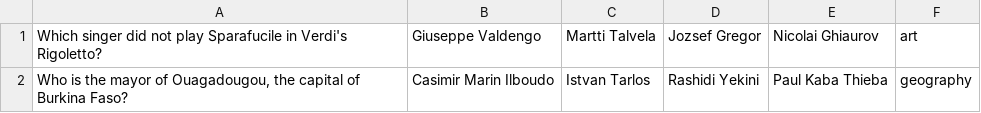
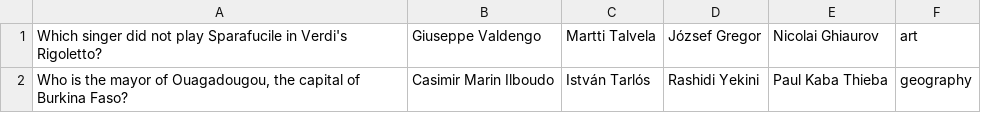
Before and after one commit to krisztianAlt/millionairegame, a CSV file: data/questions_level_10.csv, drawn as a sheet.

```diff
--- a/data/questions_level_10.csv
+++ b/data/questions_level_10.csv
@@ -1,2 +1,2 @@
-Which singer did not play Sparafucile in Verdi's Rigoletto?;Giuseppe Valdengo;Martti Talvela;Jozsef Gregor;Nicolai Ghiaurov;art
-Who is the mayor of Ouagadougou, the capital of Burkina Faso?;Casimir Marin Ilboudo;Istvan Tarlos;Rashidi Yekini;Paul Kaba Thieba;geography
+Which singer did not play Sparafucile in Verdi's Rigoletto?;Giuseppe Valdengo;Martti Talvela;József Gregor;Nicolai Ghiaurov;art
+Who is the mayor of Ouagadougou, the capital of Burkina Faso?;Casimir Marin Ilboudo;István Tarlós;Rashidi Yekini;Paul Kaba Thieba;geography
```
Also changed, not shown: data/questions_level_1.csv, data/questions_level_5.csv, 2 other files.
